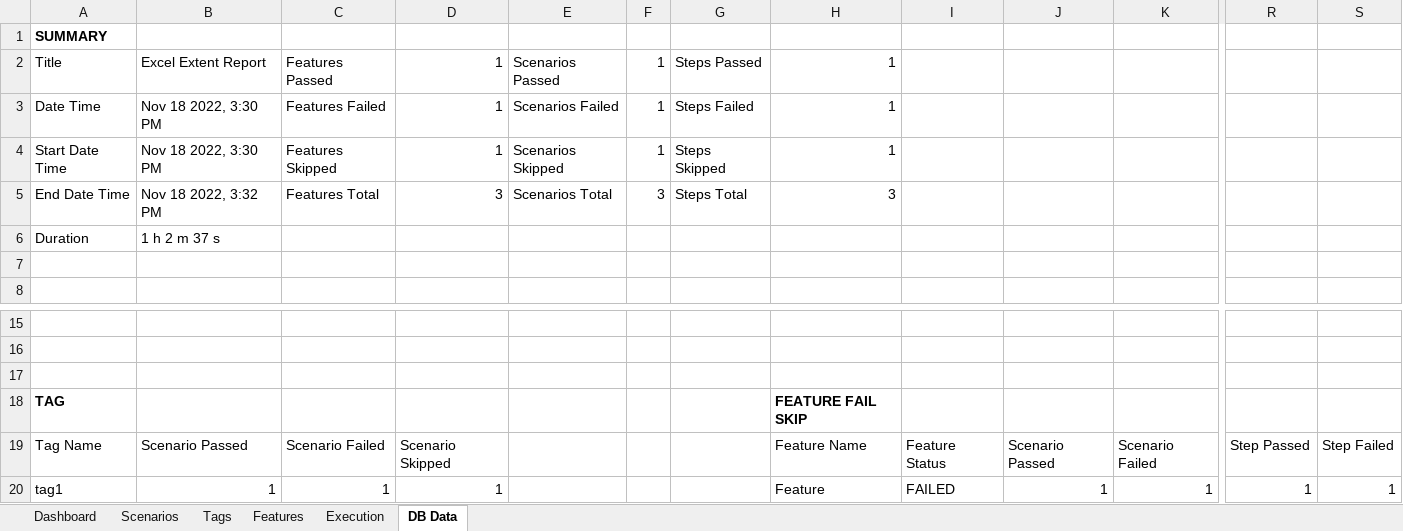
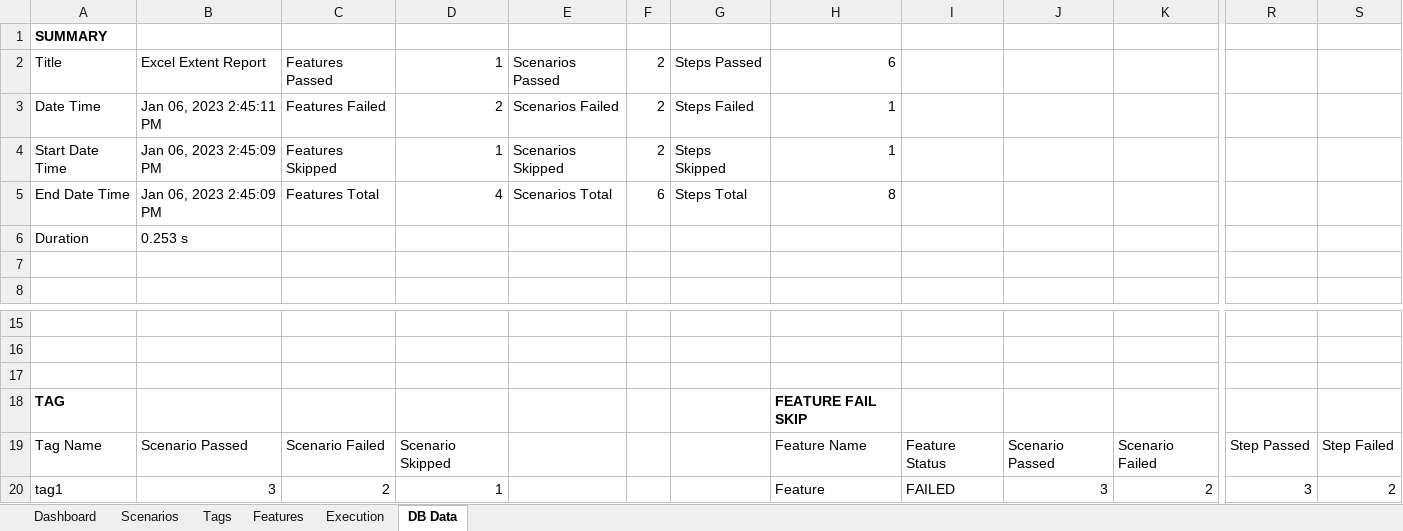
Before and after one commit to grasshopper7/extent-excel-report, an Excel workbook: src/main/resources/templates/report template - All DB.xlsx, sheet DB Data, drawn as a sheet; only a part is shown, gaps mark what is left out; values as stored, in another font and other column widths than the file's, no borders; the diff names each change by its address in the sheet, - before the commit and + after, or states it on an @@ line.

```diff
--- a/src/main/resources/templates/report template - All DB.xlsx (sheet DB Data)
+++ b/src/main/resources/templates/report template - All DB.xlsx (sheet DB Data)
-F2:F4: 1
+F2:F4: 2
-H2: 1
+H2: 6
-B3: Nov 18 2022, 3:30 PM
+B3: Jan 06, 2023 2:45:11 PM
-D3: 1
+D3: 2
-B4: Nov 18 2022, 3:30 PM
+B4: Jan 06, 2023 2:45:09 PM
-B5: Nov 18 2022, 3:32 PM
+B5: Jan 06, 2023 2:45:09 PM
-D5: 3
+D5: 4
-F5: 3
+F5: 6
-H5: 3
+H5: 8
-B6: 1 h 2 m 37 s
+B6: 0.253 s
-B20: 1
+B20: 3
-C20: 1
+C20: 2
-J20: 1
+J20: 3
-K20: 1
+K20: 2
-R20: 1
+R20: 3
-S20: 1
+S20: 2
```
Also changed, not shown: sheet Features, sheet Scenarios, sheet Tags, charts or pictures, src/main/resources/templates/report template - Basic DB.xlsx, src/main/resources/templates/report template - Fail Skip DB.xlsx.
